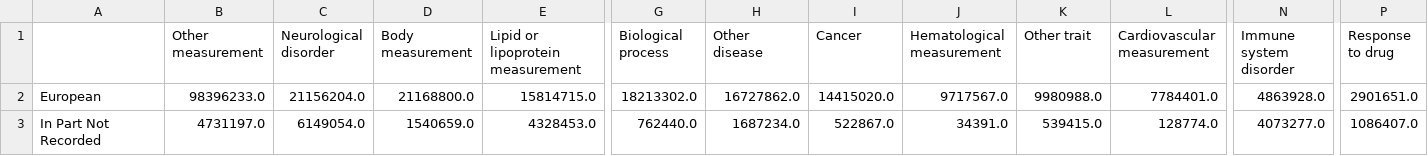
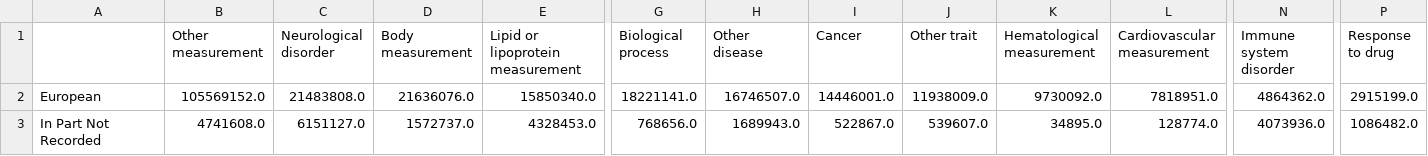
Before and after one commit to crahal/GWASDiversityMonitor, a CSV file: data/toplot/heatmap_sum_initial.csv, drawn as a sheet; only a part is shown, gaps mark what is left out; removed rows and columns are numbered as before the commit, all else as after; the diff covers the shown part only; the diff names each change by its address in the sheet, - before the commit and + after, or states it on an @@ line.

```diff
--- a/data/toplot/heatmap_sum_initial.csv
+++ b/data/toplot/heatmap_sum_initial.csv
-column J (Hematological measurement), rows 2-3: 9717567.0 | 34391.0
+column K (Hematological measurement), rows 2-3: 9730092.0 | 34895.0
-B2 (Other measurement): 98396233.0
+B2 (Other measurement): 105569152.0
-C2 (Neurological disorder): 21156204.0
+C2 (Neurological disorder): 21483808.0
-D2 (Body measurement): 21168800.0
+D2 (Body measurement): 21636076.0
-E2 (Lipid or lipoprotein measurement): 15814715.0
+E2 (Lipid or lipoprotein measurement): 15850340.0
-G2 (Biological process): 18213302.0
+G2 (Biological process): 18221141.0
-H2 (Other disease): 16727862.0
+H2 (Other disease): 16746507.0
-I2 (Cancer): 14415020.0
+I2 (Cancer): 14446001.0
-J2 (Other trait): 9980988.0
+J2 (Other trait): 11938009.0
-L2 (Cardiovascular measurement): 7784401.0
+L2 (Cardiovascular measurement): 7818951.0
-N2 (Immune system disorder): 4863928.0
+N2 (Immune system disorder): 4864362.0
-P2 (Response to drug): 2901651.0
+P2 (Response to drug): 2915199.0
-B3 (Other measurement): 4731197.0
+B3 (Other measurement): 4741608.0
-C3 (Neurological disorder): 6149054.0
+C3 (Neurological disorder): 6151127.0
-D3 (Body measurement): 1540659.0
+D3 (Body measurement): 1572737.0
-G3 (Biological process): 762440.0
+G3 (Biological process): 768656.0
-H3 (Other disease): 1687234.0
+H3 (Other disease): 1689943.0
-J3 (Other trait): 539415.0
+J3 (Other trait): 539607.0
-N3 (Immune system disorder): 4073277.0
+N3 (Immune system disorder): 4073936.0
-P3 (Response to drug): 1086407.0
+P3 (Response to drug): 1086482.0
```
Also changed, not shown: 36 edited cells elsewhere in this file, data/toplot/heatmap_count_initial.csv, data/toplot/ts_initial_count.csv, 47 other files.
